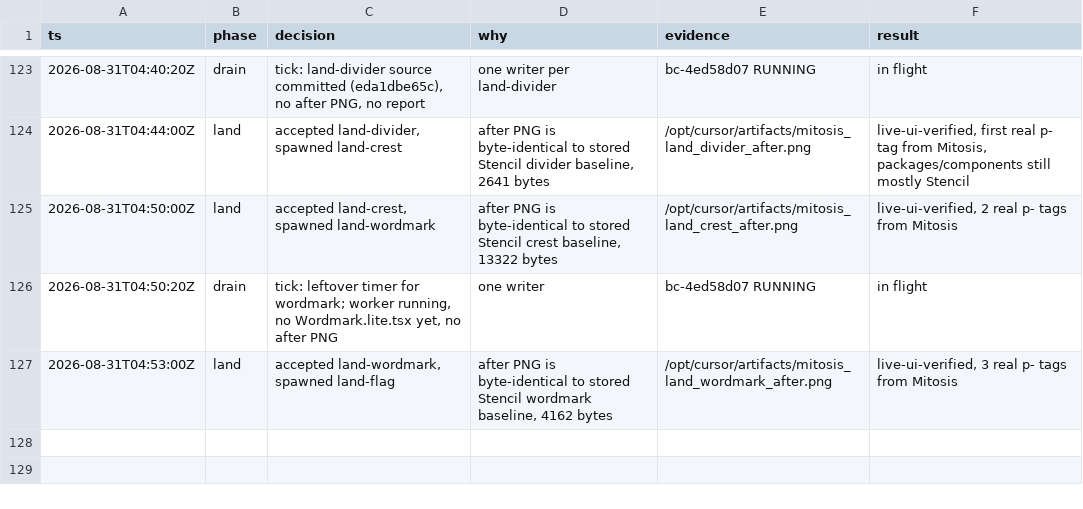
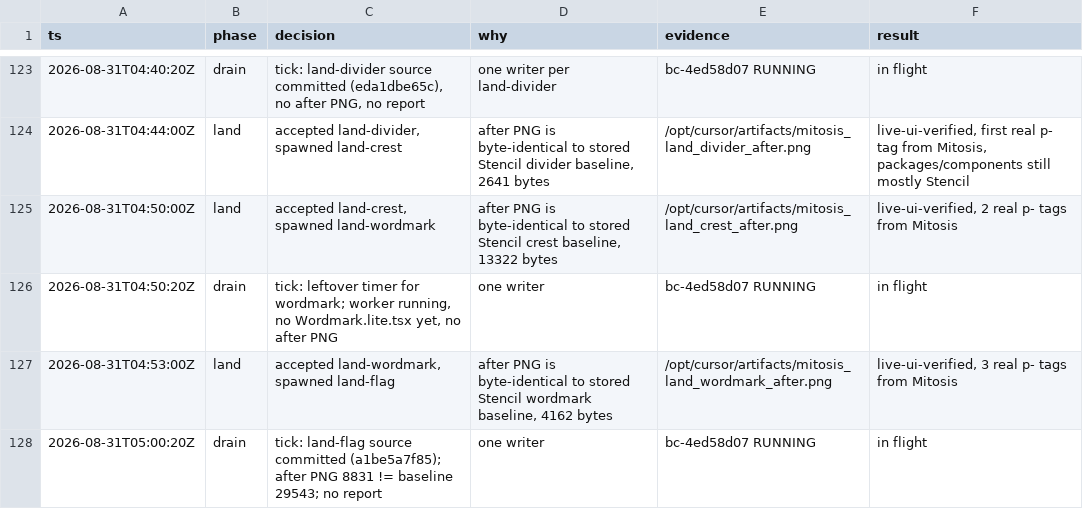
Before and after one commit to kroofy/porsche-design-system, a TSV file: .audit/orchestrate/stencil-to-mitosis/decisions.tsv, drawn as a sheet; only a part is shown, gaps mark what is left out.

```diff
--- a/.audit/orchestrate/stencil-to-mitosis/decisions.tsv
+++ b/.audit/orchestrate/stencil-to-mitosis/decisions.tsv
@@ -127 +127,2 @@ ts	phase	decision	why	evidence	result
 2026-08-31T04:53:00Z	land	accepted land-wordmark, spawned land-flag	after PNG is byte-identical to stored Stencil wordmark baseline, 4162 bytes	/opt/cursor/artifacts/mitosis_land_wordmark_after.png	live-ui-verified, 3 real p- tags from Mitosis
+2026-08-31T05:00:20Z	drain	tick: land-flag source committed (a1be5a7f85); after PNG 8831 != baseline 29543; no report	one writer	bc-4ed58d07 RUNNING	in flight
```
